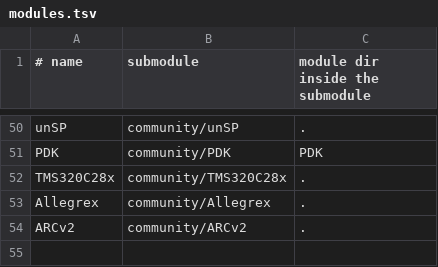
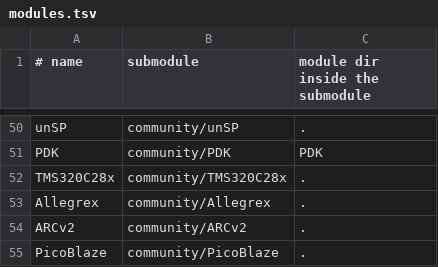
Before and after one commit to aleph-void/Ghidra-Rare, a TSV file: community/modules.tsv, drawn as a sheet; only a part is shown, gaps mark what is left out; the diff names each change by its address in the sheet, - before the commit and + after, or states it on an @@ line.

```diff
--- a/community/modules.tsv
+++ b/community/modules.tsv
+row 55: PicoBlaze | community/PicoBlaze | .
```
Also changed, not shown: 3 other files.
